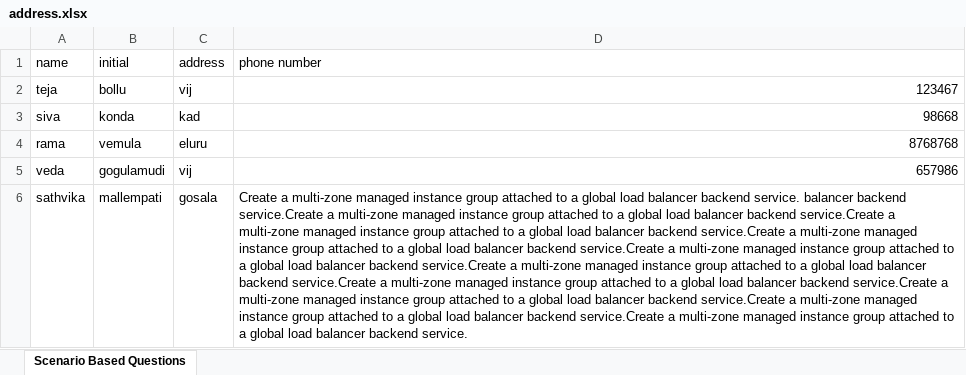
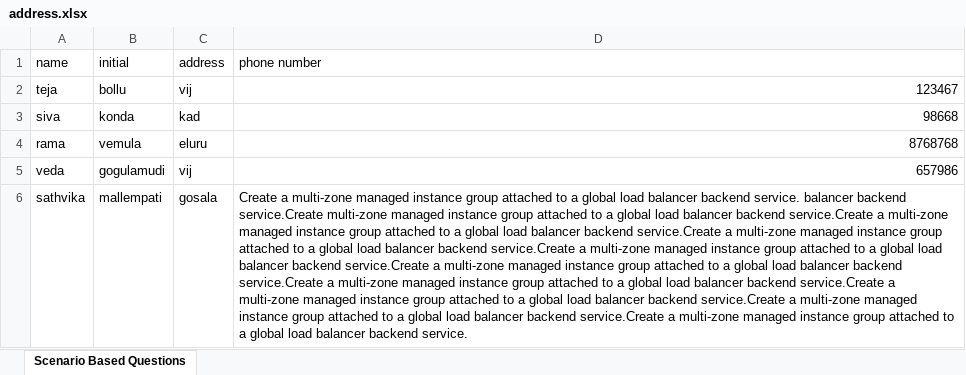
Before and after one commit to Manasa-Bollu/excletocsv, an Excel workbook: address.xlsx, sheet Scenario Based Questions, drawn as a sheet; values as stored, in another font and other column widths than the file's, no borders; the diff names each change by its address in the sheet, - before the commit and + after, or states it on an @@ line.

Commit message:
ADDRESS V5

```diff
--- a/address.xlsx (sheet Scenario Based Questions)
+++ b/address.xlsx (sheet Scenario Based Questions)
-D6 (phone number): …backend service.Create a multi-zone managed…
+D6 (phone number): …backend service.Create multi-zone managed…
```
